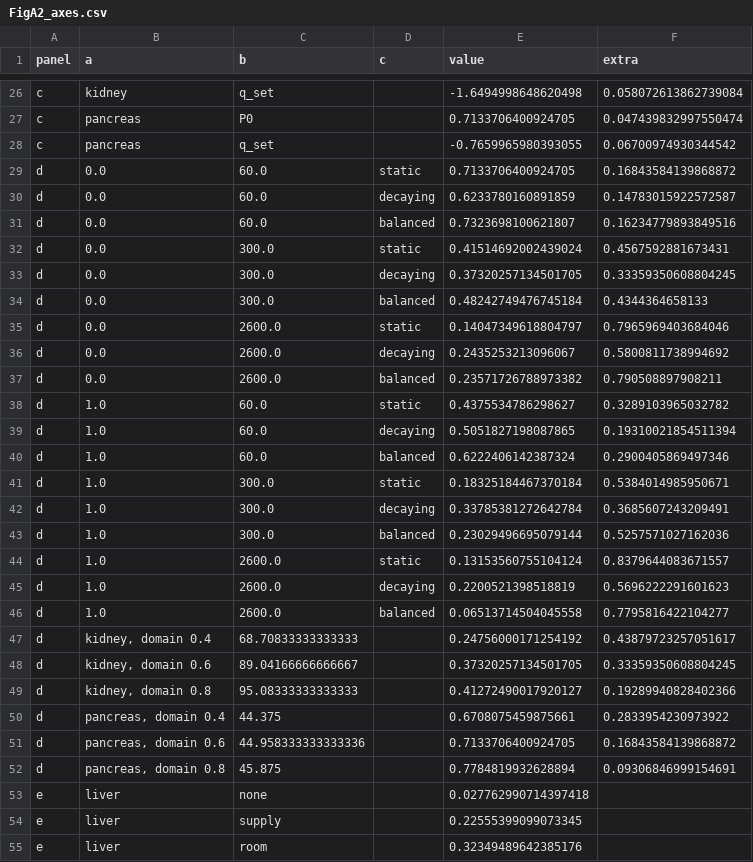
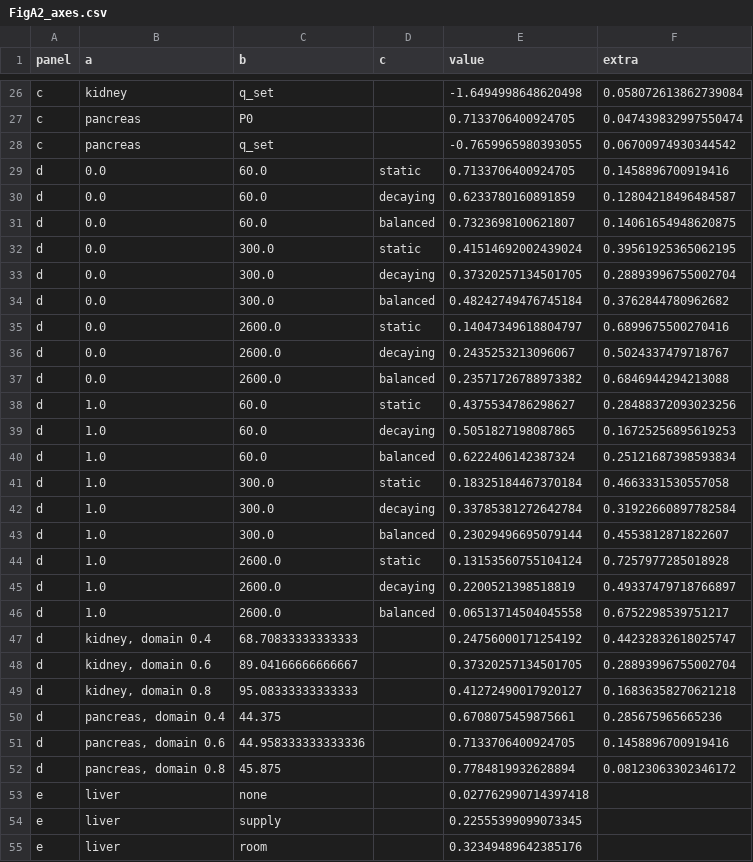
Before and after one commit to Danpc11/Ogrow, a CSV file: source_data/FigA2_axes.csv, drawn as a sheet; only a part is shown, gaps mark what is left out.

```diff
--- a/source_data/FigA2_axes.csv
+++ b/source_data/FigA2_axes.csv
@@ -28,26 +28,26 @@ c,pancreas,P0,,0.7133706400924705,0.047439832997550474
 c,pancreas,q_set,,-0.7659965980393055,0.06700974930344542
-d,0.0,60.0,static,0.7133706400924705,0.16843584139868872
-d,0.0,60.0,decaying,0.6233780160891859,0.14783015922572587
-d,0.0,60.0,balanced,0.7323698100621807,0.16234779893849516
-d,0.0,300.0,static,0.41514692002439024,0.4567592881673431
-d,0.0,300.0,decaying,0.37320257134501705,0.33359350608804245
-d,0.0,300.0,balanced,0.48242749476745184,0.4344364658133
-d,0.0,2600.0,static,0.14047349618804797,0.7965969403684046
-d,0.0,2600.0,decaying,0.2435253213096067,0.5800811738994692
-d,0.0,2600.0,balanced,0.23571726788973382,0.790508897908211
-d,1.0,60.0,static,0.4375534786298627,0.3289103965032782
-d,1.0,60.0,decaying,0.5051827198087865,0.19310021854511394
-d,1.0,60.0,balanced,0.6222406142387324,0.2900405869497346
-d,1.0,300.0,static,0.18325184467370184,0.5384014985950671
-d,1.0,300.0,decaying,0.33785381272642784,0.3685607243209491
-d,1.0,300.0,balanced,0.23029496695079144,0.5257571027162036
-d,1.0,2600.0,static,0.13153560755104124,0.8379644083671557
-d,1.0,2600.0,decaying,0.2200521398518819,0.5696222291601623
-d,1.0,2600.0,balanced,0.06513714504045558,0.7795816422104277
-d,"kidney, domain 0.4",68.70833333333333,,0.24756000171254192,0.43879723257051617
-d,"kidney, domain 0.6",89.04166666666667,,0.37320257134501705,0.33359350608804245
-d,"kidney, domain 0.8",95.08333333333333,,0.41272490017920127,0.19289940828402366
-d,"pancreas, domain 0.4",44.375,,0.6708075459875661,0.2833954230973922
-d,"pancreas, domain 0.6",44.958333333333336,,0.7133706400924705,0.16843584139868872
-d,"pancreas, domain 0.8",45.875,,0.7784819932628894,0.09306846999154691
+d,0.0,60.0,static,0.7133706400924705,0.1458896700919416
+d,0.0,60.0,decaying,0.6233780160891859,0.12804218496484587
+d,0.0,60.0,balanced,0.7323698100621807,0.14061654948620875
+d,0.0,300.0,static,0.41514692002439024,0.39561925365062195
+d,0.0,300.0,decaying,0.37320257134501705,0.28893996755002704
+d,0.0,300.0,balanced,0.48242749476745184,0.3762844780962682
+d,0.0,2600.0,static,0.14047349618804797,0.6899675500270416
+d,0.0,2600.0,decaying,0.2435253213096067,0.5024337479718767
+d,0.0,2600.0,balanced,0.23571726788973382,0.6846944294213088
+d,1.0,60.0,static,0.4375534786298627,0.28488372093023256
+d,1.0,60.0,decaying,0.5051827198087865,0.16725256895619253
+d,1.0,60.0,balanced,0.6222406142387324,0.25121687398593834
+d,1.0,300.0,static,0.18325184467370184,0.4663331530557058
+d,1.0,300.0,decaying,0.33785381272642784,0.31922660897782584
+d,1.0,300.0,balanced,0.23029496695079144,0.4553812871822607
+d,1.0,2600.0,static,0.13153560755104124,0.7257977285018928
+d,1.0,2600.0,decaying,0.2200521398518819,0.49337479718766897
+d,1.0,2600.0,balanced,0.06513714504045558,0.6752298539751217
+d,"kidney, domain 0.4",68.70833333333333,,0.24756000171254192,0.44232832618025747
+d,"kidney, domain 0.6",89.04166666666667,,0.37320257134501705,0.28893996755002704
+d,"kidney, domain 0.8",95.08333333333333,,0.41272490017920127,0.16836358270621218
+d,"pancreas, domain 0.4",44.375,,0.6708075459875661,0.285675965665236
+d,"pancreas, domain 0.6",44.958333333333336,,0.7133706400924705,0.1458896700919416
+d,"pancreas, domain 0.8",45.875,,0.7784819932628894,0.08123063302346172
 e,liver,none,,0.027762990714397418,
```
Also changed, not shown: 2 other files.
